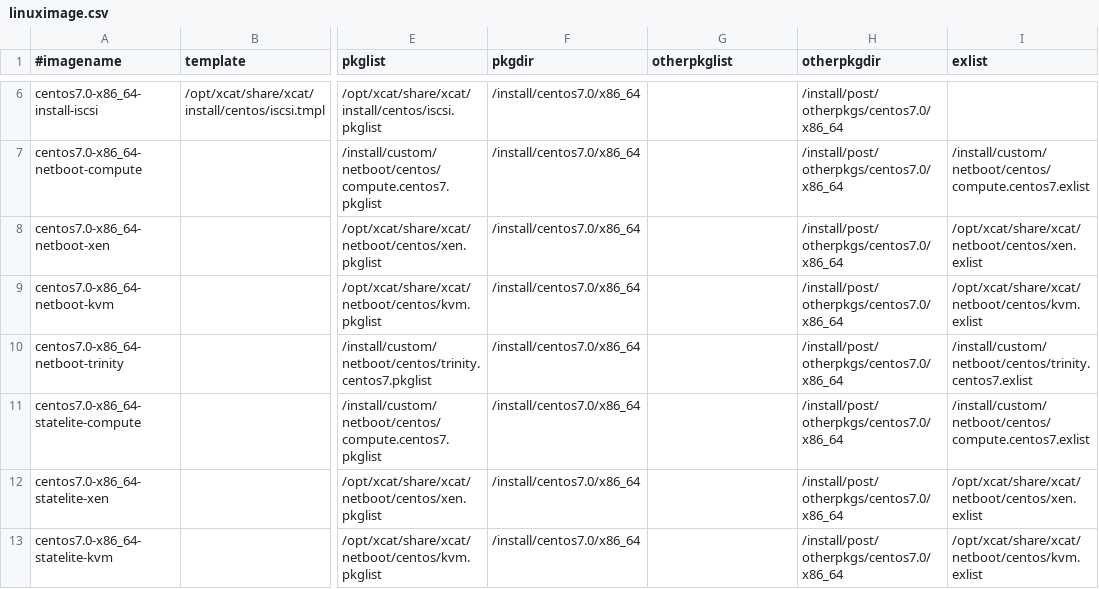
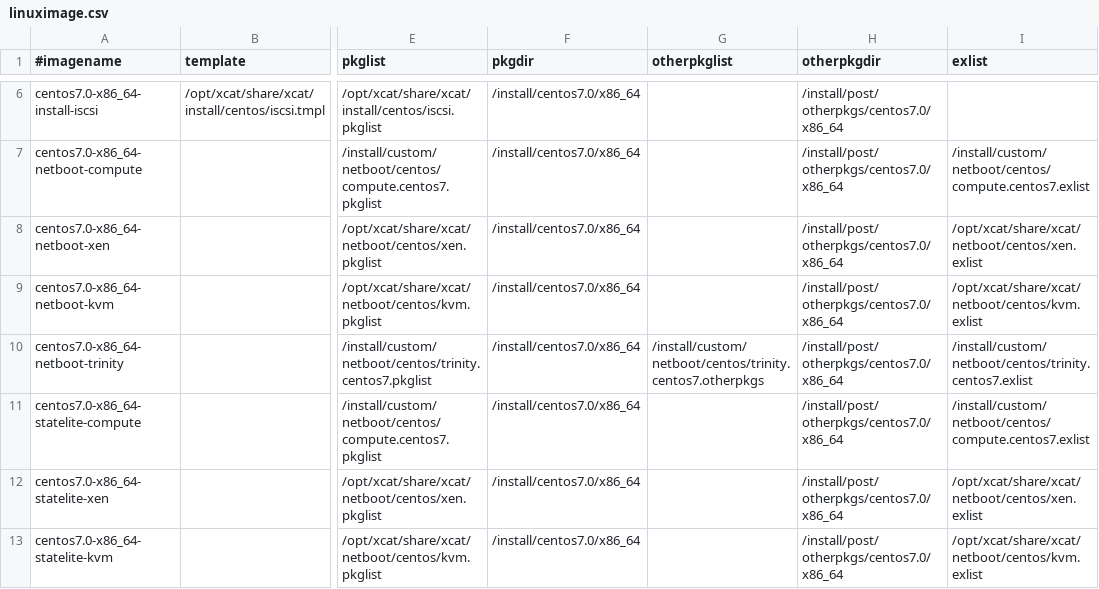
Before and after one commit to hicham-a/trinity, a CSV file: controller/xcat/tables/linuximage.csv, drawn as a sheet; only a part is shown, gaps mark what is left out; the diff names each change by its address in the sheet, - before the commit and + after, or states it on an @@ line.

Commit message:
Added otherpackage list to linuximage table. Added reposync to the package list. Added mention of 'dirty' files in the /trinity/version overview.

```diff
--- a/controller/xcat/tables/linuximage.csv
+++ b/controller/xcat/tables/linuximage.csv
-G10 (otherpkglist): (empty)
+G10 (otherpkglist): /install/custom/netboot/centos/trinity.centos7.otherpkgs
```
Also changed, not shown: 3 other files.
